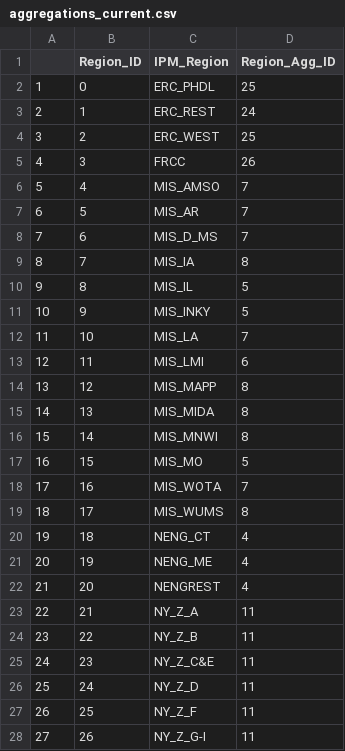
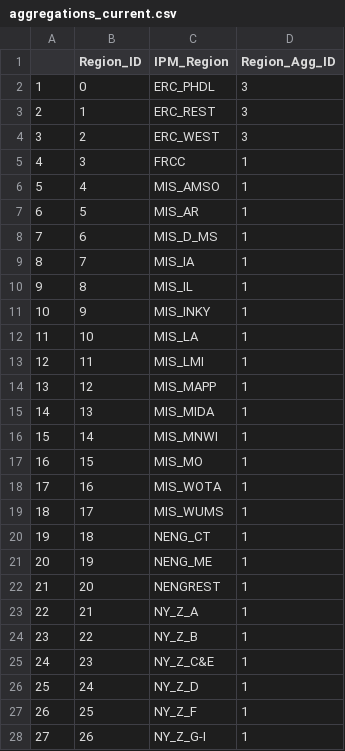
Before and after one commit to annafjacobson/ipm_mapper, a CSV file: aggregations_current.csv, drawn as a sheet; only a part is shown; the diff covers the shown part only.

```diff
--- a/aggregations_current.csv
+++ b/aggregations_current.csv
@@ -2,27 +2,27 @@
-"1",0,"ERC_PHDL",25
-"2",1,"ERC_REST",24
-"3",2,"ERC_WEST",25
-"4",3,"FRCC",26
-"5",4,"MIS_AMSO",7
-"6",5,"MIS_AR",7
-"7",6,"MIS_D_MS",7
-"8",7,"MIS_IA",8
-"9",8,"MIS_IL",5
-"10",9,"MIS_INKY",5
-"11",10,"MIS_LA",7
-"12",11,"MIS_LMI",6
-"13",12,"MIS_MAPP",8
-"14",13,"MIS_MIDA",8
-"15",14,"MIS_MNWI",8
-"16",15,"MIS_MO",5
-"17",16,"MIS_WOTA",7
-"18",17,"MIS_WUMS",8
-"19",18,"NENG_CT",4
-"20",19,"NENG_ME",4
-"21",20,"NENGREST",4
-"22",21,"NY_Z_A",11
-"23",22,"NY_Z_B",11
-"24",23,"NY_Z_C&E",11
-"25",24,"NY_Z_D",11
-"26",25,"NY_Z_F",11
-"27",26,"NY_Z_G-I",11
+1,0,ERC_PHDL,3
+2,1,ERC_REST,3
+3,2,ERC_WEST,3
+4,3,FRCC,1
+5,4,MIS_AMSO,1
+6,5,MIS_AR,1
+7,6,MIS_D_MS,1
+8,7,MIS_IA,1
+9,8,MIS_IL,1
+10,9,MIS_INKY,1
+11,10,MIS_LA,1
+12,11,MIS_LMI,1
+13,12,MIS_MAPP,1
+14,13,MIS_MIDA,1
+15,14,MIS_MNWI,1
+16,15,MIS_MO,1
+17,16,MIS_WOTA,1
+18,17,MIS_WUMS,1
+19,18,NENG_CT,1
+20,19,NENG_ME,1
+21,20,NENGREST,1
+22,21,NY_Z_A,1
+23,22,NY_Z_B,1
+24,23,NY_Z_C&E,1
+25,24,NY_Z_D,1
+26,25,NY_Z_F,1
+27,26,NY_Z_G-I,1
```
Also changed, not shown: 35 edited cells elsewhere in this file, 1 other file.
